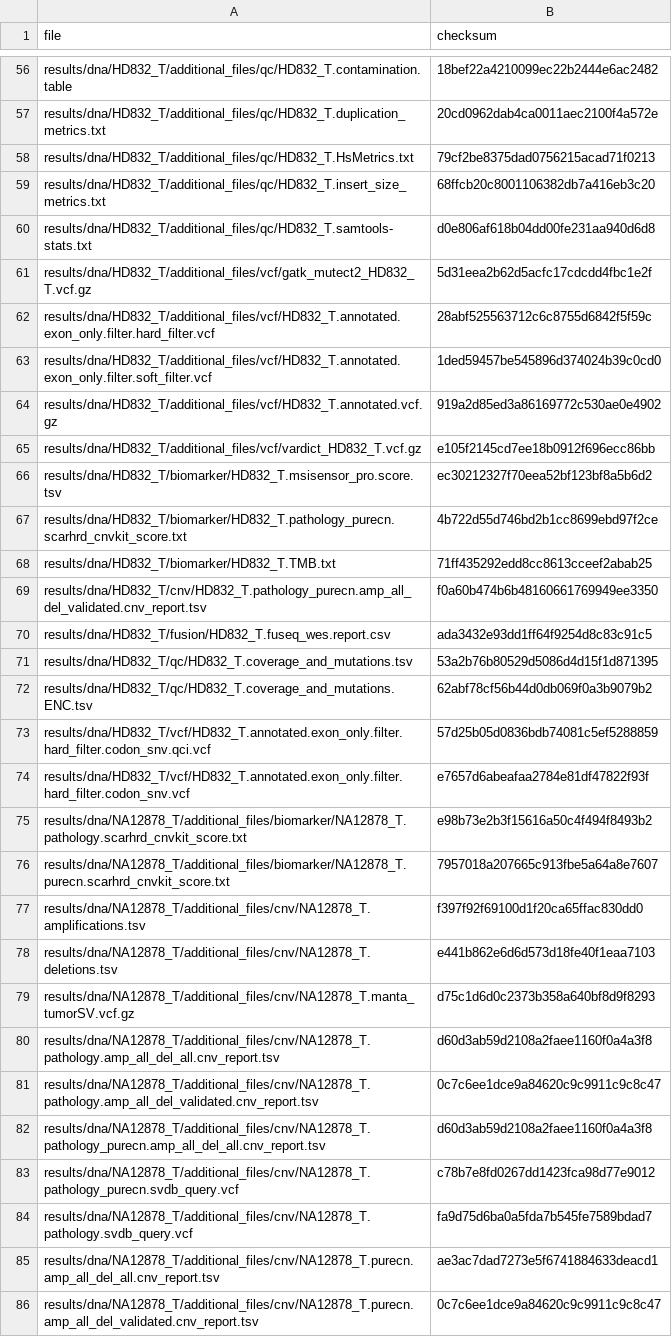
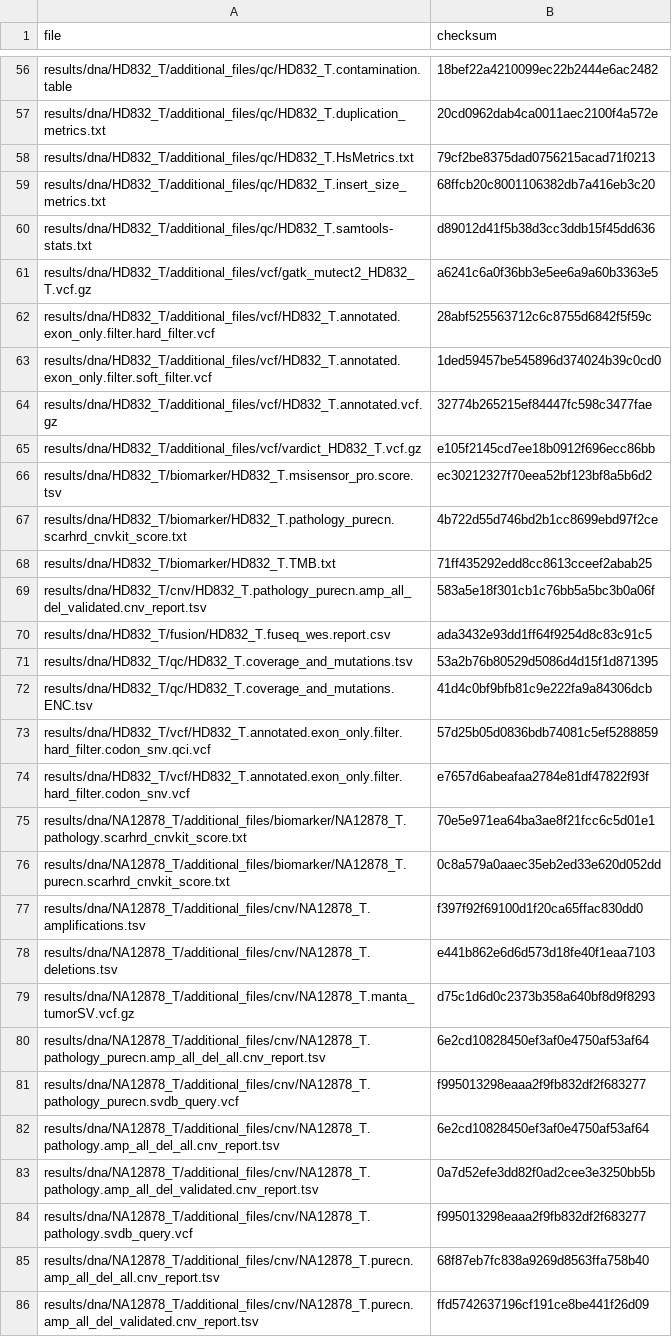
Before and after one commit to genomic-medicine-sweden/Twist_Solid, a TSV file: .tests/jenkins/test_input_main.tsv, drawn as a sheet; only a part is shown, gaps mark what is left out; the diff covers the shown part only.

```diff
--- a/.tests/jenkins/test_input_main.tsv
+++ b/.tests/jenkins/test_input_main.tsv
@@ -59,7 +59,7 @@ results/dna/HD832_T/additional_files/qc/HD832_T.HsMetrics.txt	79cf2be8375dad0756
 results/dna/HD832_T/additional_files/qc/HD832_T.insert_size_metrics.txt	68ffcb20c8001106382db7a416eb3c20
-results/dna/HD832_T/additional_files/qc/HD832_T.samtools-stats.txt	d0e806af618b04dd00fe231aa940d6d8
-results/dna/HD832_T/additional_files/vcf/gatk_mutect2_HD832_T.vcf.gz	5d31eea2b62d5acfc17cdcdd4fbc1e2f
+results/dna/HD832_T/additional_files/qc/HD832_T.samtools-stats.txt	d89012d41f5b38d3cc3ddb15f45dd636
+results/dna/HD832_T/additional_files/vcf/gatk_mutect2_HD832_T.vcf.gz	a6241c6a0f36bb3e5ee6a9a60b3363e5
 results/dna/HD832_T/additional_files/vcf/HD832_T.annotated.exon_only.filter.hard_filter.vcf	28abf525563712c6c8755d6842f5f59c
 results/dna/HD832_T/additional_files/vcf/HD832_T.annotated.exon_only.filter.soft_filter.vcf	1ded59457be545896d374024b39c0cd0
-results/dna/HD832_T/additional_files/vcf/HD832_T.annotated.vcf.gz	919a2d85ed3a86169772c530ae0e4902
+results/dna/HD832_T/additional_files/vcf/HD832_T.annotated.vcf.gz	32774b265215ef84447fc598c3477fae
 results/dna/HD832_T/additional_files/vcf/vardict_HD832_T.vcf.gz	e105f2145cd7ee18b0912f696ecc86bb
@@ -68,10 +68,10 @@ results/dna/HD832_T/biomarker/HD832_T.pathology_purecn.scarhrd_cnvkit_score.txt
 results/dna/HD832_T/biomarker/HD832_T.TMB.txt	71ff435292edd8cc8613cceef2abab25
-results/dna/HD832_T/cnv/HD832_T.pathology_purecn.amp_all_del_validated.cnv_report.tsv	f0a60b474b6b48160661769949ee3350
+results/dna/HD832_T/cnv/HD832_T.pathology_purecn.amp_all_del_validated.cnv_report.tsv	583a5e18f301cb1c76bb5a5bc3b0a06f
 results/dna/HD832_T/fusion/HD832_T.fuseq_wes.report.csv	ada3432e93dd1ff64f9254d8c83c91c5
 results/dna/HD832_T/qc/HD832_T.coverage_and_mutations.tsv	53a2b76b80529d5086d4d15f1d871395
-results/dna/HD832_T/qc/HD832_T.coverage_and_mutations.ENC.tsv	62abf78cf56b44d0db069f0a3b9079b2
+results/dna/HD832_T/qc/HD832_T.coverage_and_mutations.ENC.tsv	41d4c0bf9bfb81c9e222fa9a84306dcb
 results/dna/HD832_T/vcf/HD832_T.annotated.exon_only.filter.hard_filter.codon_snv.qci.vcf	57d25b05d0836bdb74081c5ef5288859
 results/dna/HD832_T/vcf/HD832_T.annotated.exon_only.filter.hard_filter.codon_snv.vcf	e7657d6abeafaa2784e81df47822f93f
-results/dna/NA12878_T/additional_files/biomarker/NA12878_T.pathology.scarhrd_cnvkit_score.txt	e98b73e2b3f15616a50c4f494f8493b2
-results/dna/NA12878_T/additional_files/biomarker/NA12878_T.purecn.scarhrd_cnvkit_score.txt	7957018a207665c913fbe5a64a8e7607
+results/dna/NA12878_T/additional_files/biomarker/NA12878_T.pathology.scarhrd_cnvkit_score.txt	70e5e971ea64ba3ae8f21fcc6c5d01e1
+results/dna/NA12878_T/additional_files/biomarker/NA12878_T.purecn.scarhrd_cnvkit_score.txt	0c8a579a0aaec35eb2ed33e620d052dd
 results/dna/NA12878_T/additional_files/cnv/NA12878_T.amplifications.tsv	f397f92f69100d1f20ca65ffac830dd0
@@ -79,8 +79,8 @@ results/dna/NA12878_T/additional_files/cnv/NA12878_T.deletions.tsv	e441b862e6d6d
 results/dna/NA12878_T/additional_files/cnv/NA12878_T.manta_tumorSV.vcf.gz	d75c1d6d0c2373b358a640bf8d9f8293
-results/dna/NA12878_T/additional_files/cnv/NA12878_T.pathology.amp_all_del_all.cnv_report.tsv	d60d3ab59d2108a2faee1160f0a4a3f8
-results/dna/NA12878_T/additional_files/cnv/NA12878_T.pathology.amp_all_del_validated.cnv_report.tsv	0c7c6ee1dce9a84620c9c9911c9c8c47
-results/dna/NA12878_T/additional_files/cnv/NA12878_T.pathology_purecn.amp_all_del_all.cnv_report.tsv	d60d3ab59d2108a2faee1160f0a4a3f8
-results/dna/NA12878_T/additional_files/cnv/NA12878_T.pathology_purecn.svdb_query.vcf	c78b7e8fd0267dd1423fca98d77e9012
-results/dna/NA12878_T/additional_files/cnv/NA12878_T.pathology.svdb_query.vcf	fa9d75d6ba0a5fda7b545fe7589bdad7
-results/dna/NA12878_T/additional_files/cnv/NA12878_T.purecn.amp_all_del_all.cnv_report.tsv	ae3ac7dad7273e5f6741884633deacd1
-results/dna/NA12878_T/additional_files/cnv/NA12878_T.purecn.amp_all_del_validated.cnv_report.tsv	0c7c6ee1dce9a84620c9c9911c9c8c47
+results/dna/NA12878_T/additional_files/cnv/NA12878_T.pathology_purecn.amp_all_del_all.cnv_report.tsv	6e2cd10828450ef3af0e4750af53af64
+results/dna/NA12878_T/additional_files/cnv/NA12878_T.pathology_purecn.svdb_query.vcf	f995013298eaaa2f9fb832df2f683277
+results/dna/NA12878_T/additional_files/cnv/NA12878_T.pathology.amp_all_del_all.cnv_report.tsv	6e2cd10828450ef3af0e4750af53af64
+results/dna/NA12878_T/additional_files/cnv/NA12878_T.pathology.amp_all_del_validated.cnv_report.tsv	0a7d52efe3dd82f0ad2cee3e3250bb5b
+results/dna/NA12878_T/additional_files/cnv/NA12878_T.pathology.svdb_query.vcf	f995013298eaaa2f9fb832df2f683277
+results/dna/NA12878_T/additional_files/cnv/NA12878_T.purecn.amp_all_del_all.cnv_report.tsv	68f87eb7fc838a9269d8563ffa758b40
+results/dna/NA12878_T/additional_files/cnv/NA12878_T.purecn.amp_all_del_validated.cnv_report.tsv	ffd5742637196cf191ce8be441f26d09
```
Also changed, not shown: 8 added rows, 8 removed rows and 31 edited cells elsewhere in this file.
